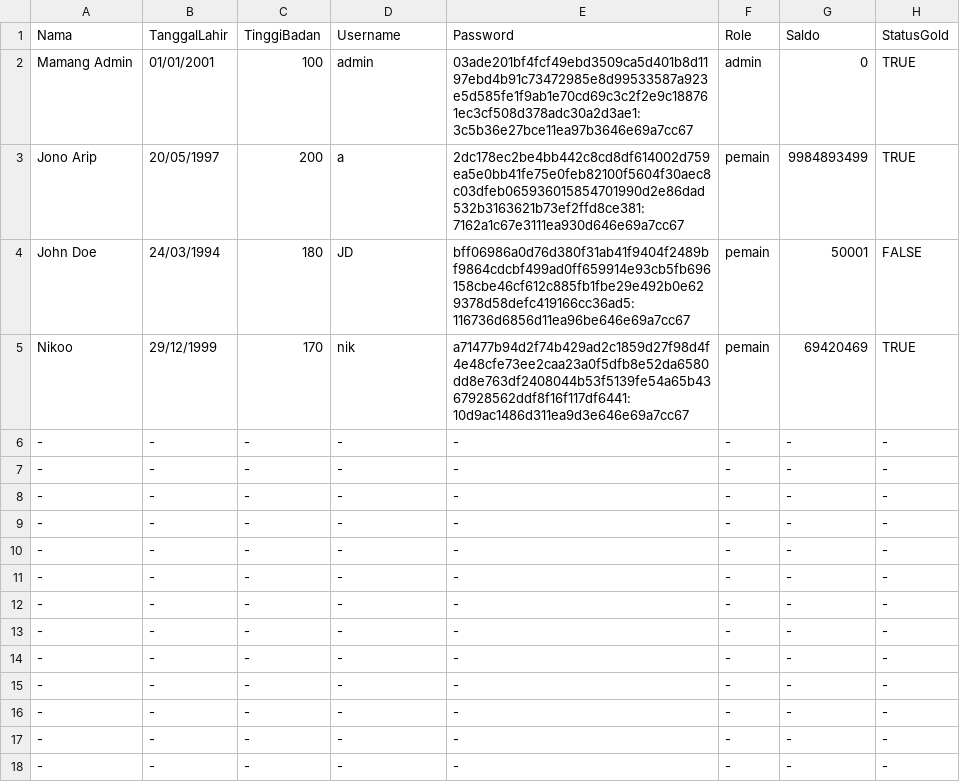
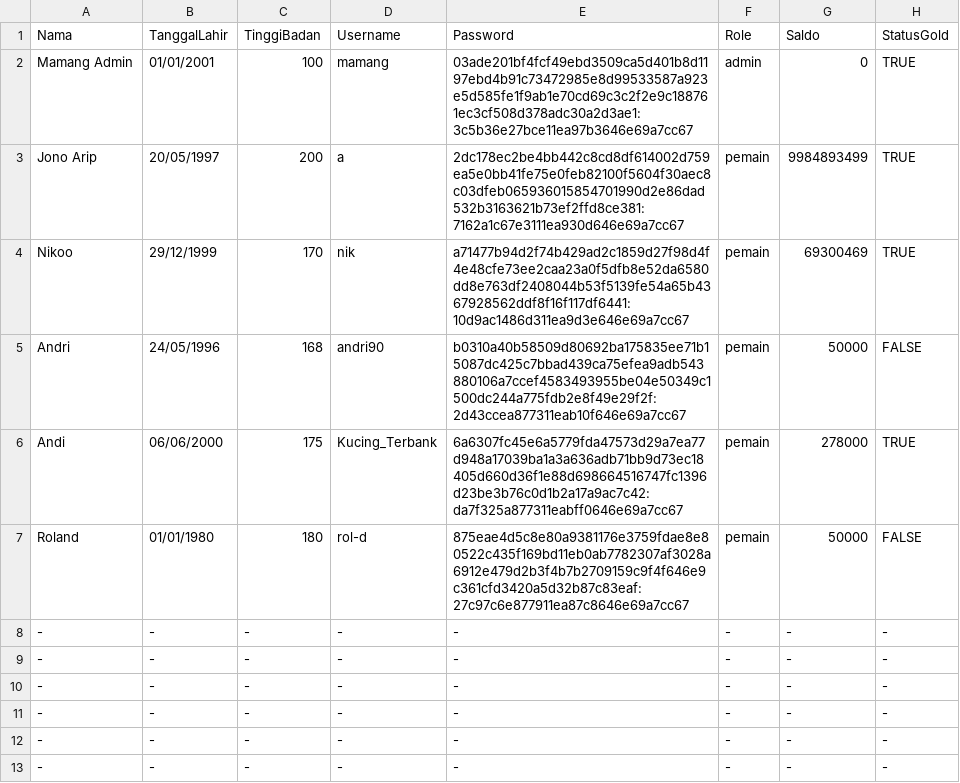
Before and after one commit to Marrrcy/Willy-Wangky, a CSV file: Database/user.csv, drawn as a sheet; only a part is shown; the shorter side is filled out with more unchanged rows.

```diff
--- a/Database/user.csv
+++ b/Database/user.csv
@@ -1,8 +1,8 @@
 Nama,TanggalLahir,TinggiBadan,Username,Password,Role,Saldo,StatusGold
-Mamang Admin,01/01/2001,100,admin,03ade201bf4fcf49ebd3509ca5d401b8d1197ebd4b91c73472985e8d99533587a923e5d585fe1f9ab1e70cd69c3c2f2e9c188761ec3cf508d378adc30a2d3ae1:3c5b36e27bce11ea97b3646e69a7cc67,admin,0,TRUE
+Mamang Admin,01/01/2001,100,mamang,03ade201bf4fcf49ebd3509ca5d401b8d1197ebd4b91c73472985e8d99533587a923e5d585fe1f9ab1e70cd69c3c2f2e9c188761ec3cf508d378adc30a2d3ae1:3c5b36e27bce11ea97b3646e69a7cc67,admin,0,TRUE
 Jono Arip,20/05/1997,200,a,2dc178ec2be4bb442c8cd8df614002d759ea5e0bb41fe75e0feb82100f5604f30aec8c03dfeb065936015854701990d2e86dad532b3163621b73ef2ffd8ce381:7162a1c67e3111ea930d646e69a7cc67,pemain,9984893499,TRUE
-John Doe,24/03/1994,180,JD,bff06986a0d76d380f31ab41f9404f2489bf9864cdcbf499ad0ff659914e93cb5fb696158cbe46cf612c885fb1fbe29e492b0e629378d58defc419166cc36ad5:116736d6856d11ea96be646e69a7cc67,pemain,50001,FALSE
-Nikoo,29/12/1999,170,nik,a71477b94d2f74b429ad2c1859d27f98d4f4e48cfe73ee2caa23a0f5dfb8e52da6580dd8e763df2408044b53f5139fe54a65b4367928562ddf8f16f117df6441:10d9ac1486d311ea9d3e646e69a7cc67,pemain,69420469,TRUE
--,-,-,-,-,-,-,-
--,-,-,-,-,-,-,-
+Nikoo,29/12/1999,170,nik,a71477b94d2f74b429ad2c1859d27f98d4f4e48cfe73ee2caa23a0f5dfb8e52da6580dd8e763df2408044b53f5139fe54a65b4367928562ddf8f16f117df6441:10d9ac1486d311ea9d3e646e69a7cc67,pemain,69300469,TRUE
+Andri,24/05/1996,168,andri90,b0310a40b58509d80692ba175835ee71b15087dc425c7bbad439ca75efea9adb543880106a7ccef4583493955be04e50349c1500dc244a775fdb2e8f49e29f2f:2d43ccea877311eab10f646e69a7cc67,pemain,50000,FALSE
+Andi,06/06/2000,175,Kucing_Terbank,6a6307fc45e6a5779fda47573d29a7ea77d948a17039ba1a3a636adb71bb9d73ec18405d660d36f1e88d698664516747fc1396d23be3b76c0d1b2a17a9ac7c42:da7f325a877311eabff0646e69a7cc67,pemain,278000,TRUE
+Roland,01/01/1980,180,rol-d,875eae4d5c8e80a9381176e3759fdae8e80522c435f169bd11eb0ab7782307af3028a6912e479d2b3f4b7b2709159c9f4f646e9c361cfd3420a5d32b87c83eaf:27c97c6e877911ea87c8646e69a7cc67,pemain,50000,FALSE
 -,-,-,-,-,-,-,-
```
Also changed, not shown: Database/pembelian.csv, Database/penggunaan.csv, 10 other files.
